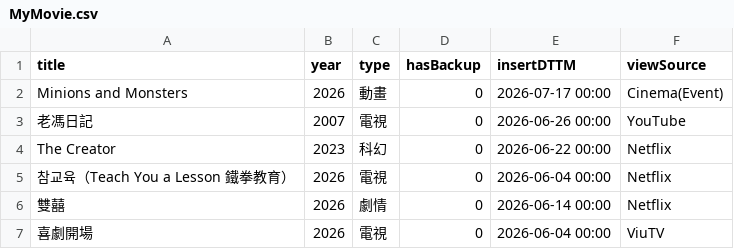
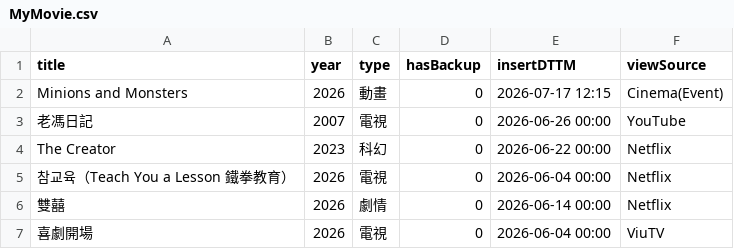
Before and after one commit to jackfclee/my-apps, a CSV file: collections/movie/MyMovie.csv, drawn as a sheet; only a part is shown.

Commit message:
Update MyMovie.csv

```diff
--- a/collections/movie/MyMovie.csv
+++ b/collections/movie/MyMovie.csv
@@ -1,3 +1,3 @@
 title,year,type,hasBackup,insertDTTM,viewSource
-Minions and Monsters,2026,動畫,0,2026-07-17 00:00,Cinema(Event)
+Minions and Monsters,2026,動畫,0,2026-07-17 12:15,Cinema(Event)
 老馮日記,2007,電視,0,2026-06-26 00:00,YouTube
```
